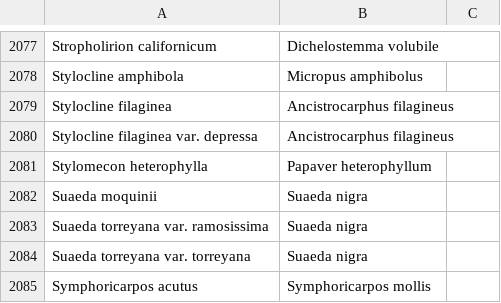
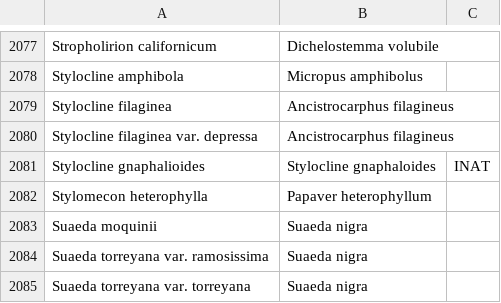
Before and after one commit to ca-plants/ca-plant-list, a CSV file: data/synonyms.csv, drawn as a sheet; only a part is shown, gaps mark what is left out; the shorter side is filled out with more unchanged rows; the diff names each change by its address in the sheet, - before the commit and + after, or states it on an @@ line.

Commit message:
chore: update iNat

```diff
--- a/data/synonyms.csv
+++ b/data/synonyms.csv
+row 2081: Stylocline gnaphalioides | Stylocline gnaphaloides | INAT
```
